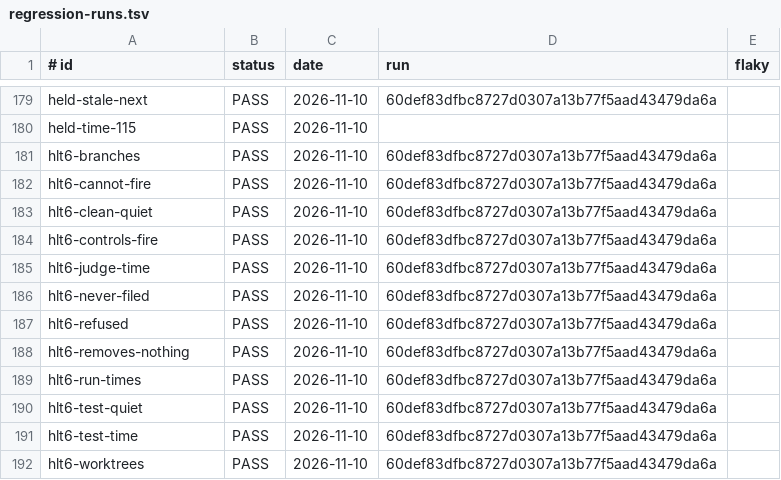
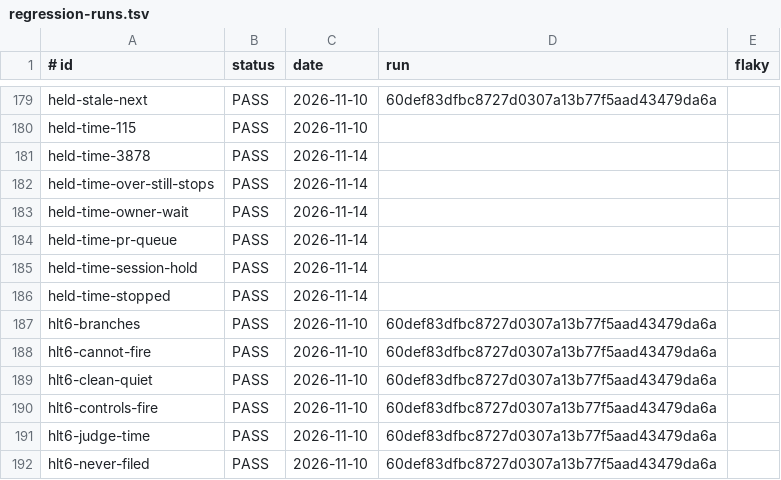
Before and after one commit to jcl2018/agent-workflow-template, a TSV file: .loop/regression-runs.tsv, drawn as a sheet; only a part is shown, gaps mark what is left out; the shorter side is filled out with more unchanged rows; the diff names each change by its address in the sheet, - before the commit and + after, or states it on an @@ line.

Commit message:
Run record for the held-time rows; re-render the Tests tables

```diff
--- a/.loop/regression-runs.tsv
+++ b/.loop/regression-runs.tsv
+row 181: held-time-3878 | PASS | 2026-11-14
+row 182: held-time-over-still-stops | PASS | 2026-11-14
+row 183: held-time-owner-wait | PASS | 2026-11-14
+row 184: held-time-pr-queue | PASS | 2026-11-14
+row 185: held-time-session-hold | PASS | 2026-11-14
+row 186: held-time-stopped | PASS | 2026-11-14
```
Also changed, not shown: 3 other files.
